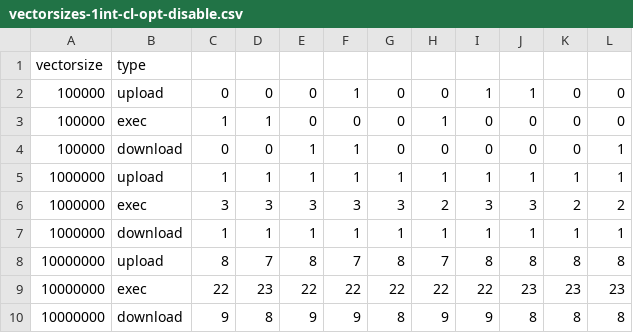
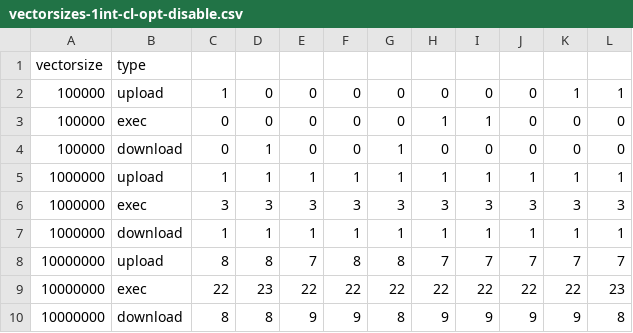
Before and after one commit to ChrisCummins/msc-thesis, a CSV file: benchmarks/dat/vectorsizes-1int-cl-opt-disable.csv, drawn as a sheet; only a part is shown; the diff covers the shown part only.

Commit message:
BOT: results for vectorsizes-1int-cl-opt-disable

```diff
--- a/benchmarks/dat/vectorsizes-1int-cl-opt-disable.csv
+++ b/benchmarks/dat/vectorsizes-1int-cl-opt-disable.csv
@@ -1,10 +1,10 @@
 vectorsize,type
-100000,upload,0,0,0,1,0,0,1,1,0,0
-100000,exec,1,1,0,0,0,1,0,0,0,0
-100000,download,0,0,1,1,0,0,0,0,0,1
+100000,upload,1,0,0,0,0,0,0,0,1,1
+100000,exec,0,0,0,0,0,1,1,0,0,0
+100000,download,0,1,0,0,1,0,0,0,0,0
 1000000,upload,1,1,1,1,1,1,1,1,1,1
-1000000,exec,3,3,3,3,3,2,3,3,2,2
+1000000,exec,3,3,3,3,3,3,3,3,3,3
 1000000,download,1,1,1,1,1,1,1,1,1,1
-10000000,upload,8,7,8,7,8,7,8,8,8,8
-10000000,exec,22,23,22,22,22,22,22,23,23,23
-10000000,download,9,8,9,9,8,9,9,8,8,8
+10000000,upload,8,8,7,8,8,7,7,7,7,7
+10000000,exec,22,23,22,22,22,22,22,22,22,23
+10000000,download,8,8,9,9,8,9,9,9,9,8
```
Also changed, not shown: 3 added rows, 3 removed rows and 78 edited cells elsewhere in this file.
